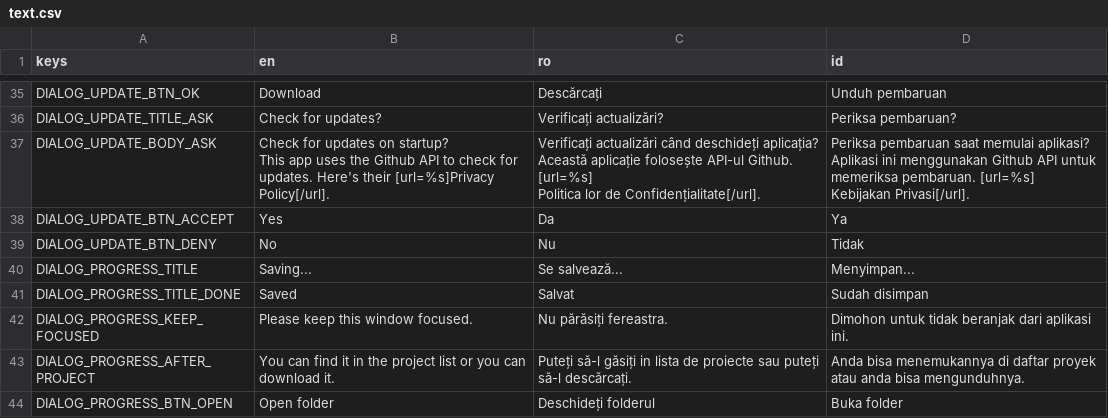
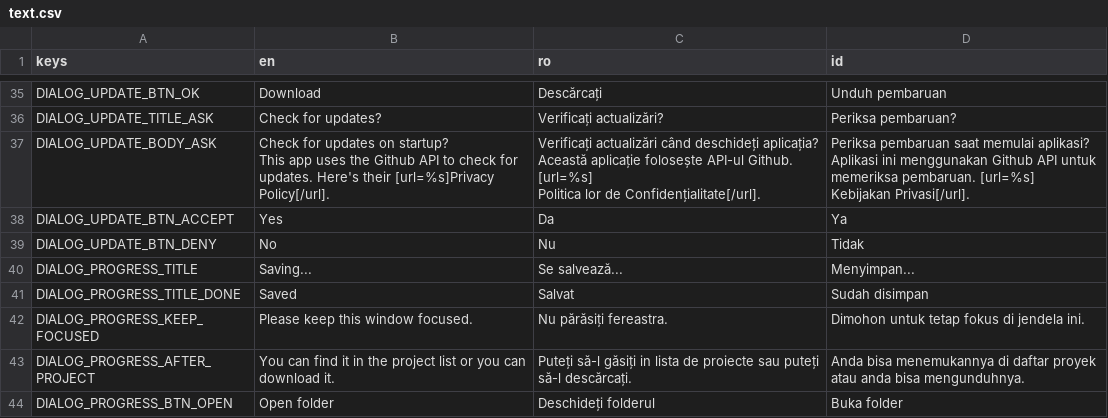
Before and after one commit to pattlebass/Music-DJ, a CSV file: languages/text.csv, drawn as a sheet; only a part is shown, gaps mark what is left out.

Commit message:
Update text.csv

```diff
--- a/languages/text.csv
+++ b/languages/text.csv
@@ -46,3 +46,3 @@ DIALOG_PROGRESS_TITLE,Saving...,Se salvează...,Menyimpan...
 DIALOG_PROGRESS_TITLE_DONE,Saved,Salvat,Sudah disimpan
-DIALOG_PROGRESS_KEEP_FOCUSED,Please keep this window focused.,Nu părăsiți fereastra.,Dimohon untuk tidak beranjak dari aplikasi ini.
+DIALOG_PROGRESS_KEEP_FOCUSED,Please keep this window focused.,Nu părăsiți fereastra.,Dimohon untuk tetap fokus di jendela ini.
 DIALOG_PROGRESS_AFTER_PROJECT,You can find it in the project list or you can download it.,Puteți să-l găsiți in lista de proiecte sau puteți să-l descărcați.,Anda bisa menemukannya di daftar proyek atau anda bisa mengunduhnya.
```
